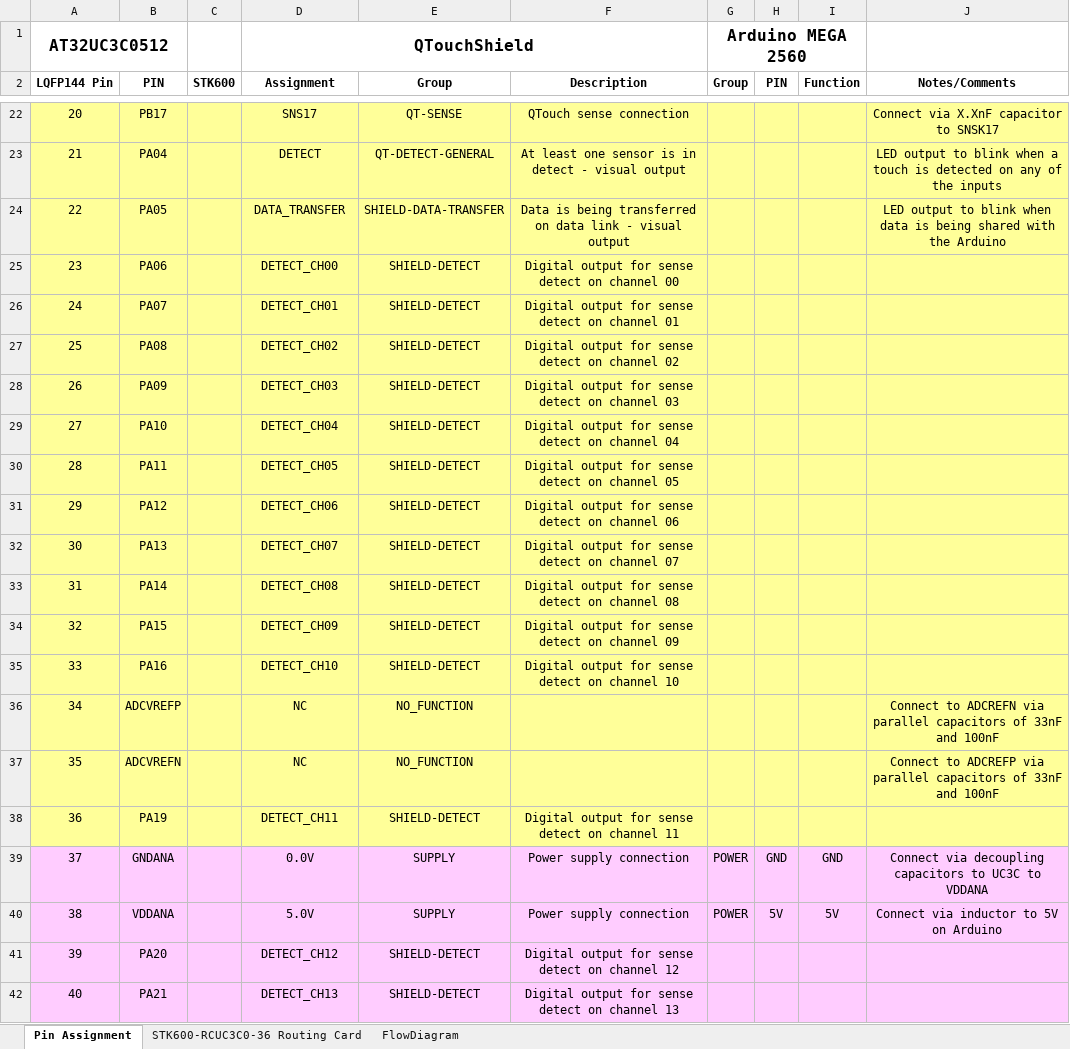
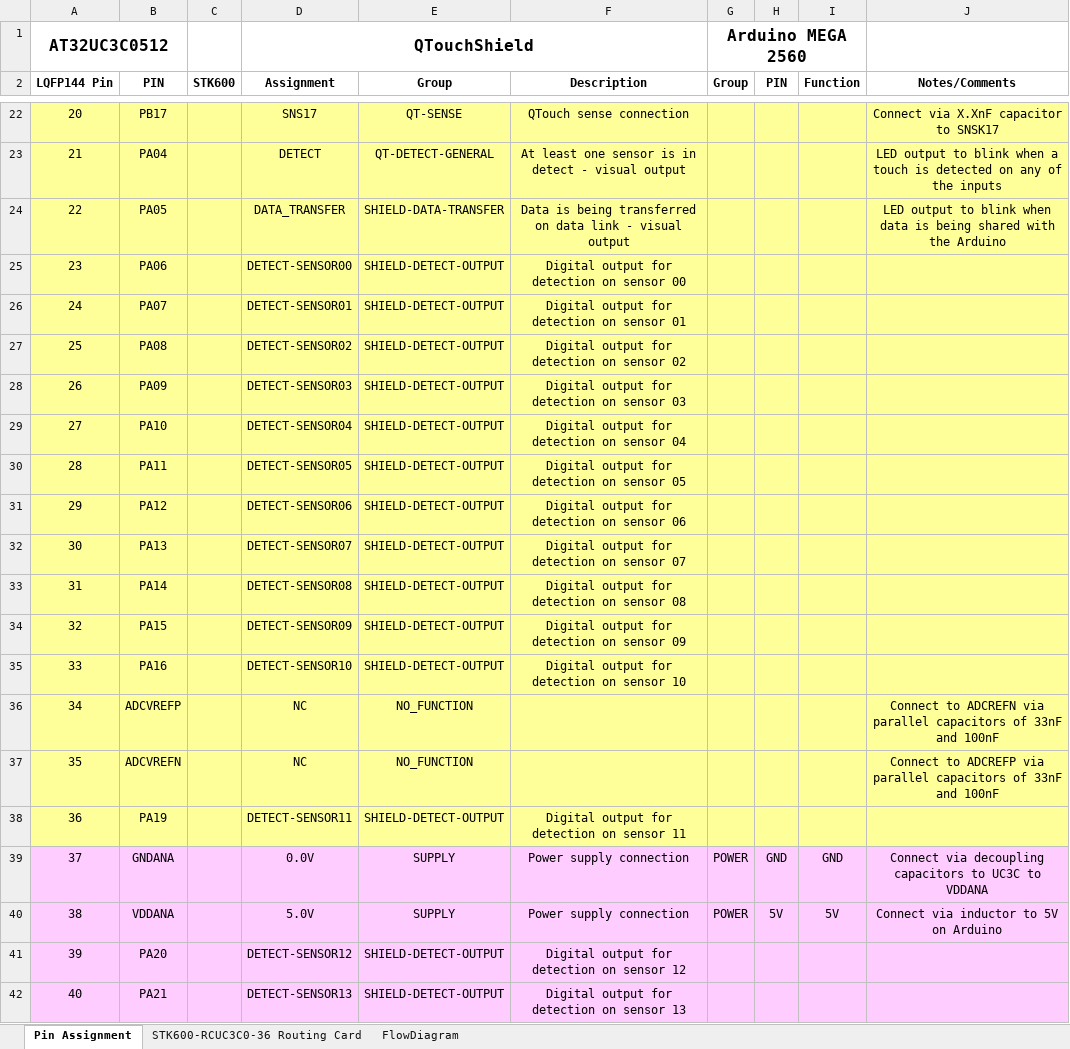
Before and after one commit to codinghead/touchshield, an Excel workbook: hardware/TouchShield-Pin-Assignment.xlsx, sheet Pin Assignment, drawn as a sheet; only a part is shown, gaps mark what is left out; values as stored, in another font and other column widths than the file's, no borders; the diff covers the shown part only; the diff names each change by its address in the sheet, - before the commit and + after, or states it on an @@ line.

Commit message:
Modified naming of detect pins as being "per sensor".
In keeping with the whole QTouch library, the detect pins are now
named as being "per sensor", since a slider or rotor takes up 3
channels which make up 1 sensor.

```diff
--- a/hardware/TouchShield-Pin-Assignment.xlsx (sheet Pin Assignment)
+++ b/hardware/TouchShield-Pin-Assignment.xlsx (sheet Pin Assignment)
-D25 (Assignment): DETECT_CH00
+D25 (Assignment): DETECT-SENSOR00
-E25:E35 (Group): SHIELD-DETECT
+E25:E35 (Group): SHIELD-DETECT-OUTPUT
-F25 (Description): Digital output for sense detect on channel 00
+F25 (Description): Digital output for detection on sensor 00
-D26 (Assignment): DETECT_CH01
+D26 (Assignment): DETECT-SENSOR01
-F26 (Description): Digital output for sense detect on channel 01
+F26 (Description): Digital output for detection on sensor 01
-D27 (Assignment): DETECT_CH02
+D27 (Assignment): DETECT-SENSOR02
-F27 (Description): Digital output for sense detect on channel 02
+F27 (Description): Digital output for detection on sensor 02
-D28 (Assignment): DETECT_CH03
+D28 (Assignment): DETECT-SENSOR03
-F28 (Description): Digital output for sense detect on channel 03
+F28 (Description): Digital output for detection on sensor 03
-D29 (Assignment): DETECT_CH04
+D29 (Assignment): DETECT-SENSOR04
-F29 (Description): Digital output for sense detect on channel 04
+F29 (Description): Digital output for detection on sensor 04
-D30 (Assignment): DETECT_CH05
+D30 (Assignment): DETECT-SENSOR05
-F30 (Description): Digital output for sense detect on channel 05
+F30 (Description): Digital output for detection on sensor 05
-D31 (Assignment): DETECT_CH06
+D31 (Assignment): DETECT-SENSOR06
-F31 (Description): Digital output for sense detect on channel 06
+F31 (Description): Digital output for detection on sensor 06
-D32 (Assignment): DETECT_CH07
+D32 (Assignment): DETECT-SENSOR07
-F32 (Description): Digital output for sense detect on channel 07
+F32 (Description): Digital output for detection on sensor 07
-D33 (Assignment): DETECT_CH08
+D33 (Assignment): DETECT-SENSOR08
-F33 (Description): Digital output for sense detect on channel 08
+F33 (Description): Digital output for detection on sensor 08
-D34 (Assignment): DETECT_CH09
+D34 (Assignment): DETECT-SENSOR09
-F34 (Description): Digital output for sense detect on channel 09
+F34 (Description): Digital output for detection on sensor 09
-D35 (Assignment): DETECT_CH10
+D35 (Assignment): DETECT-SENSOR10
-F35 (Description): Digital output for sense detect on channel 10
+F35 (Description): Digital output for detection on sensor 10
-D38 (Assignment): DETECT_CH11
+D38 (Assignment): DETECT-SENSOR11
-E38 (Group): SHIELD-DETECT
+E38 (Group): SHIELD-DETECT-OUTPUT
-F38 (Description): Digital output for sense detect on channel 11
+F38 (Description): Digital output for detection on sensor 11
-D41 (Assignment): DETECT_CH12
+D41 (Assignment): DETECT-SENSOR12
-E41:E42 (Group): SHIELD-DETECT
+E41:E42 (Group): SHIELD-DETECT-OUTPUT
-F41 (Description): Digital output for sense detect on channel 12
+F41 (Description): Digital output for detection on sensor 12
-D42 (Assignment): DETECT_CH13
+D42 (Assignment): DETECT-SENSOR13
-F42 (Description): Digital output for sense detect on channel 13
+F42 (Description): Digital output for detection on sensor 13
```
Also changed, not shown: 56 edited cells elsewhere in this sheet.
